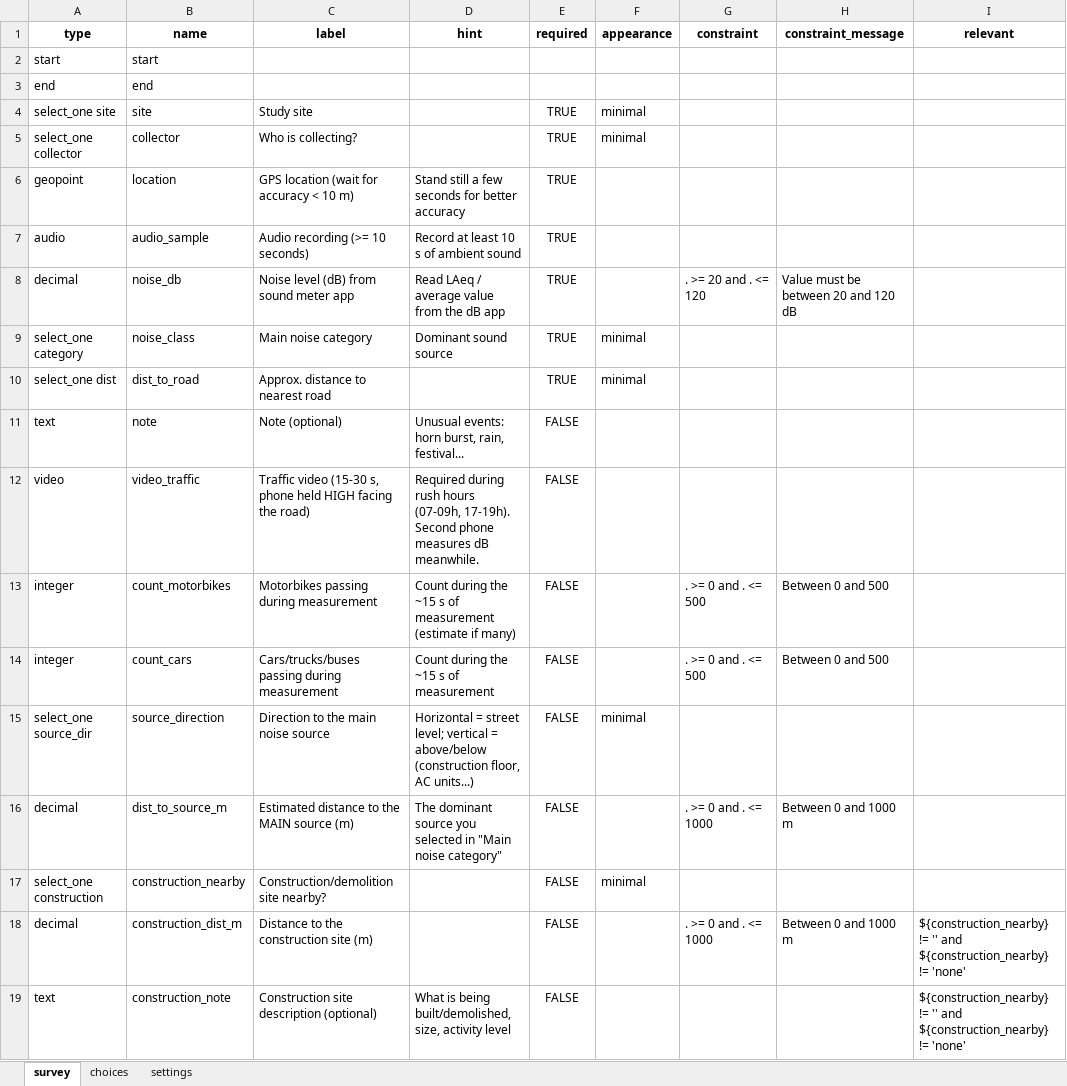
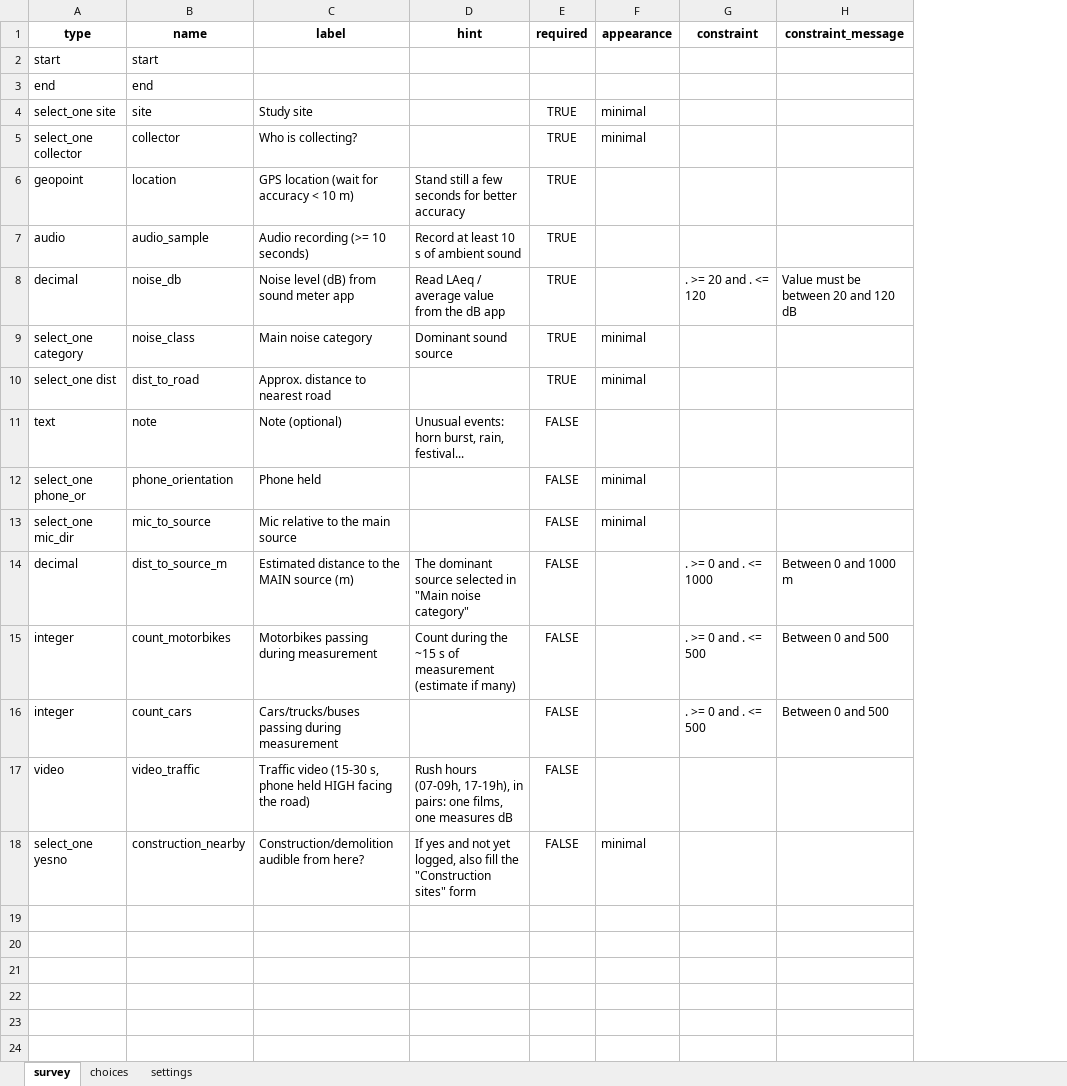
Before and after one commit to Colauz/noise-modelling-hanoi, an Excel workbook: field/hanoi_noise_form_v2.xlsx, sheet survey, drawn as a sheet; values as stored, in another font and other column widths than the file's, no borders; removed rows and columns are numbered as before the commit, all else as after; the diff names each change by its address in the sheet, - before the commit and + after, or states it on an @@ line.

```diff
--- a/field/hanoi_noise_form_v2.xlsx (sheet survey)
+++ b/field/hanoi_noise_form_v2.xlsx (sheet survey)
-column I (relevant), empty
-row 12: video | video_traffic | Traffic video (15-30 s, phone held HIGH facing the road) | Required during rush hours (07-09h, 17-19h). Second phone measures dB meanwhile. | FALSE
+row 12: select_one phone_or | phone_orientation | Phone held |  | FALSE | minimal
+row 13: select_one mic_dir | mic_to_source | Mic relative to the main source |  | FALSE | minimal
+row 14: decimal | dist_to_source_m | Estimated distance to the MAIN source (m) | The dominant source selected in "Main noise category" | FALSE |  | . >= 0 and . <= 1000 | Between 0 and 1000 m
-D16 (hint): Count during the ~15 s of measurement
+D16 (hint): (empty)
-row 15: select_one source_dir | source_direction | Direction to the main noise source | Horizontal = street level; vertical = above/below (construction floor, AC units...) | FALSE | minimal
-row 16: decimal | dist_to_source_m | Estimated distance to the MAIN source (m) | The dominant source you selected in "Main noise category" | FALSE |  | . >= 0 and . <= 1000 | Between 0 and 1000 m
+row 17: video | video_traffic | Traffic video (15-30 s, phone held HIGH facing the road) | Rush hours (07-09h, 17-19h), in pairs: one films, one measures dB | FALSE
-A18 (type): select_one construction
+A18 (type): select_one yesno
-C18 (label): Construction/demolition site nearby?
+C18 (label): Construction/demolition audible from here?
-D18 (hint): (empty)
+D18 (hint): If yes and not yet logged, also fill the "Construction sites" form
-row 18: decimal | construction_dist_m | Distance to the construction site (m) |  | FALSE |  | . >= 0 and . <= 1000 | Between 0 and 1000 m | ${construction_nearby} != '' and ${construction_nearby} != 'none'
-row 19: text | construction_note | Construction site description (optional) | What is being built/demolished, size, activity level | FALSE |  |  |  | ${construction_nearby} != '' and ${construction_nearby} != 'none'
```
Also changed, not shown: sheet choices, sheet settings, 1 other file.
